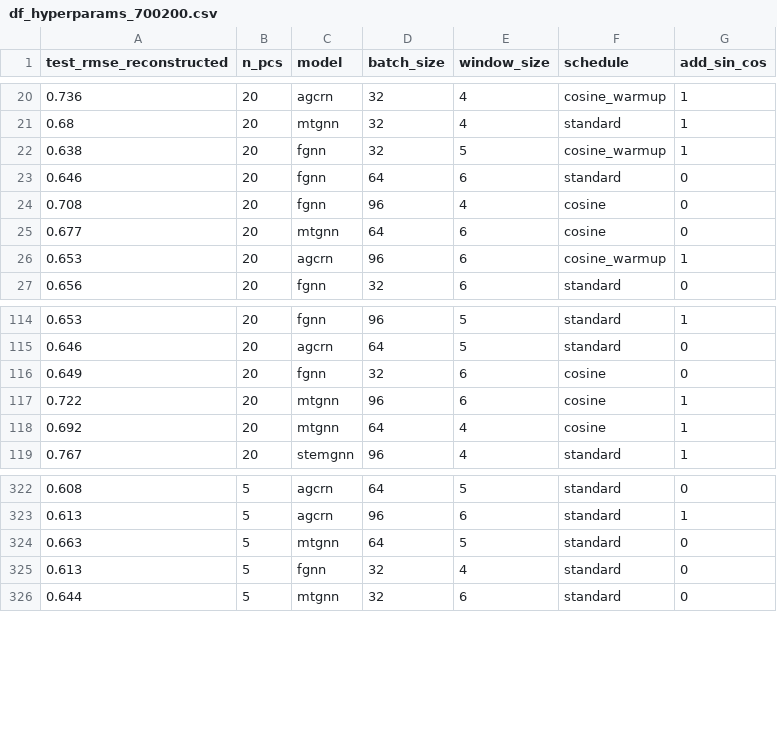
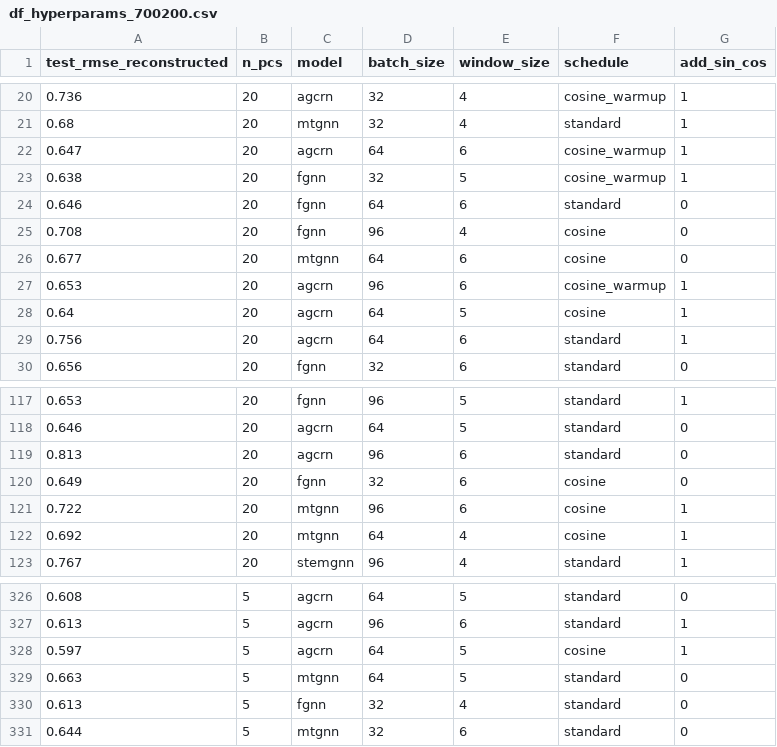
Before and after one commit to heraclixus/Ocean_TimeSeries_Graph, a CSV file: src/df_hyperparams_700200.csv, drawn as a sheet; only a part is shown, gaps mark what is left out; the diff names each change by its address in the sheet, - before the commit and + after, or states it on an @@ line.

```diff
--- a/src/df_hyperparams_700200.csv
+++ b/src/df_hyperparams_700200.csv
+row 22: 0.647 | 20 | agcrn | 64 | 6 | cosine_warmup | 1
+row 28: 0.64 | 20 | agcrn | 64 | 5 | cosine | 1
+row 29: 0.756 | 20 | agcrn | 64 | 6 | standard | 1
+row 119: 0.813 | 20 | agcrn | 96 | 6 | standard | 0
+row 328: 0.597 | 5 | agcrn | 64 | 5 | cosine | 1
```
Also changed, not shown: 4 other files.
